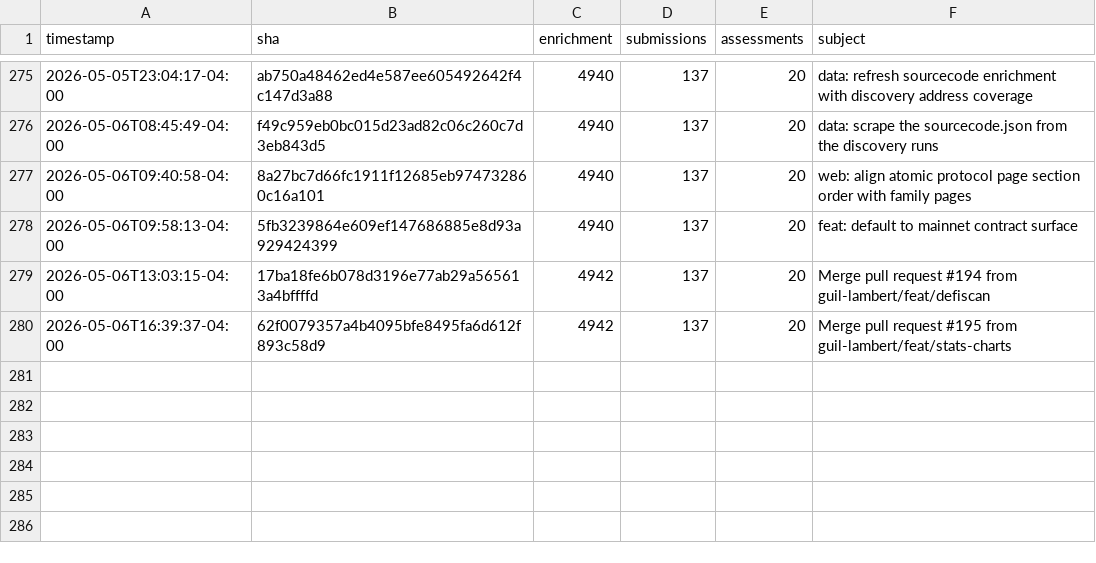
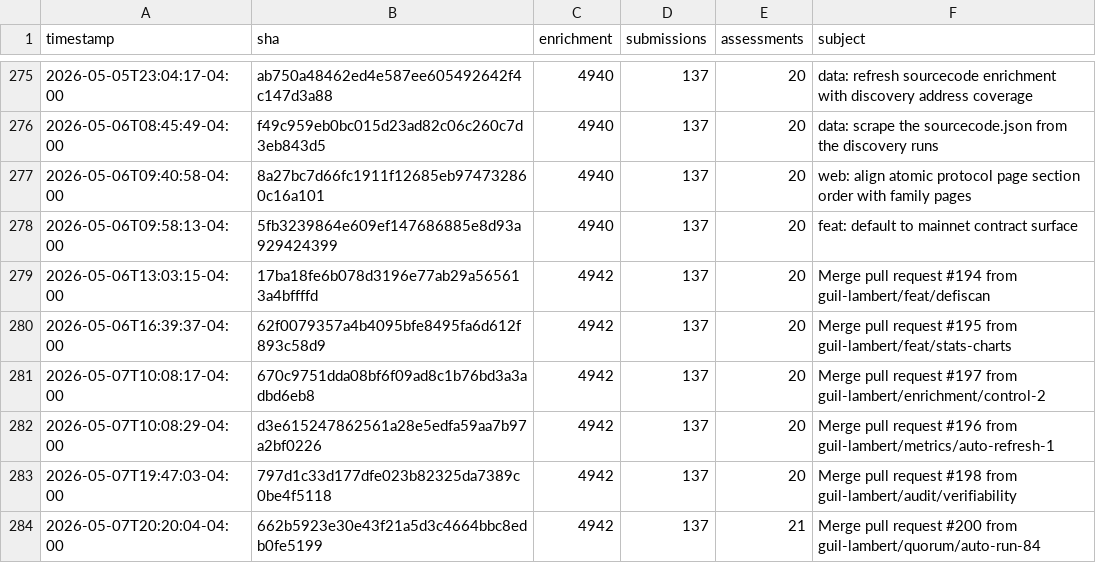
Before and after one commit to guil-lambert/defipunkd, a CSV file: data/metrics/folder-counts.csv, drawn as a sheet; only a part is shown, gaps mark what is left out; the diff names each change by its address in the sheet, - before the commit and + after, or states it on an @@ line.

```diff
--- a/data/metrics/folder-counts.csv
+++ b/data/metrics/folder-counts.csv
+row 281: 2026-05-07T10:08:17-04:00 | 670c9751dda08bf6f09ad8c1b76bd3a3adbd6eb8 | 4942 | 137 | 20 | Merge pull request #197 from guil-lambert/enrichment/control-2
+row 282: 2026-05-07T10:08:29-04:00 | d3e615247862561a28e5edfa59aa7b97a2bf0226 | 4942 | 137 | 20 | Merge pull request #196 from guil-lambert/metrics/auto-refresh-1
+row 283: 2026-05-07T19:47:03-04:00 | 797d1c33d177dfe023b82325da7389c0be4f5118 | 4942 | 137 | 20 | Merge pull request #198 from guil-lambert/audit/verifiability
+row 284: 2026-05-07T20:20:04-04:00 | 662b5923e30e43f21a5d3c4664bbc8edb0fe5199 | 4942 | 137 | 21 | Merge pull request #200 from guil-lambert/quorum/auto-run-84
```
Also changed, not shown: data/metrics/json-file-counts.csv, data/metrics/json-record-counts.csv, 3 other files.
